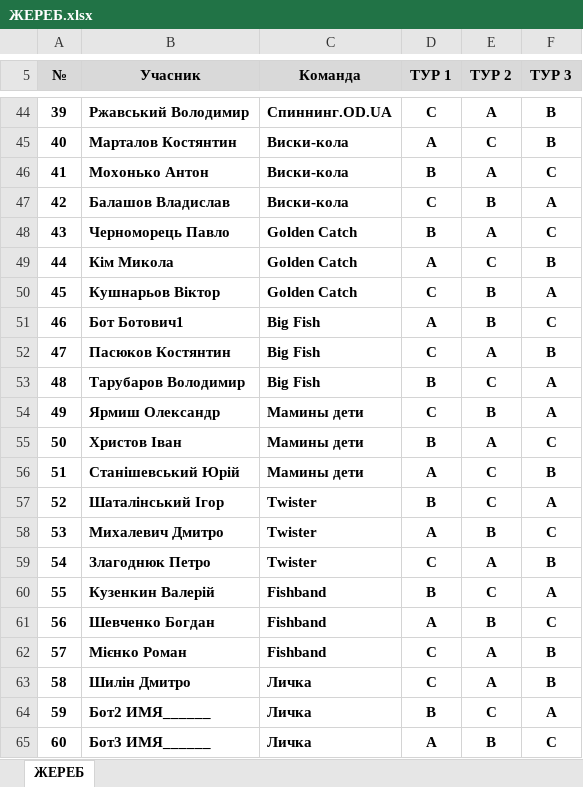
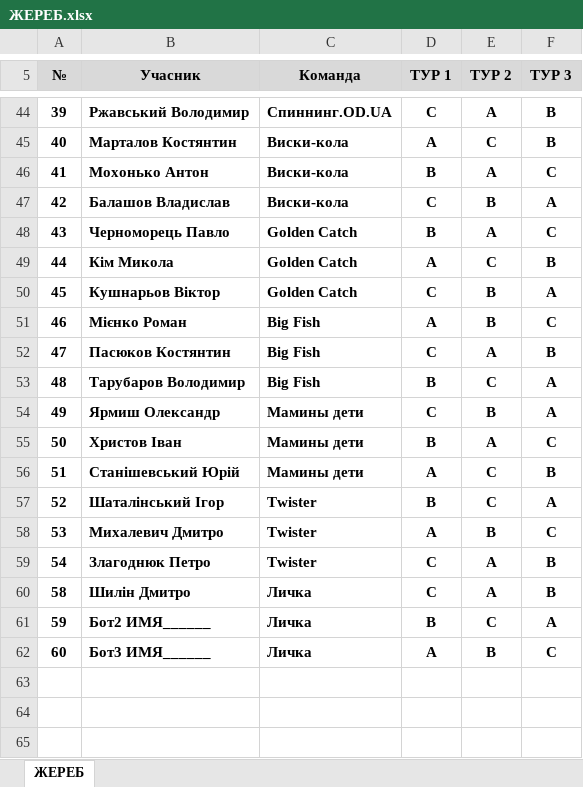
Before and after one commit to skolisni4enko/spinning, an Excel workbook: src/docsexcel/ЖЕРЕБ.xlsx, sheet ЖЕРЕБ, drawn as a sheet; only a part is shown, gaps mark what is left out; values as stored, in another font and other column widths than the file's, no borders; the diff names each change by its address in the sheet, - before the commit and + after, or states it on an @@ line.

Commit message:
1 tour

```diff
--- a/src/docsexcel/ЖЕРЕБ.xlsx (sheet ЖЕРЕБ)
+++ b/src/docsexcel/ЖЕРЕБ.xlsx (sheet ЖЕРЕБ)
-B51 (Учасник): Бот Ботович1
+B51 (Учасник): Мієнко Роман
-row 60: 55 | Кузенкин Валерій | Fishband | B | C | A
-row 61: 56 | Шевченко Богдан | Fishband | A | B | C
-row 62: 57 | Мієнко Роман | Fishband | C | A | B
```
